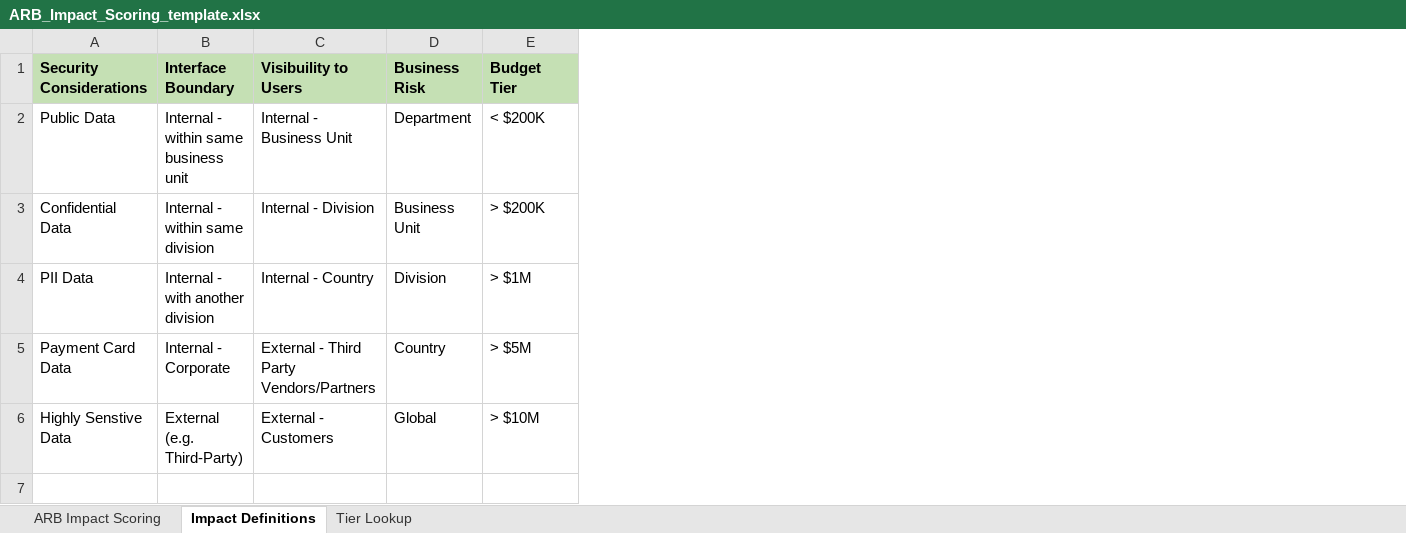
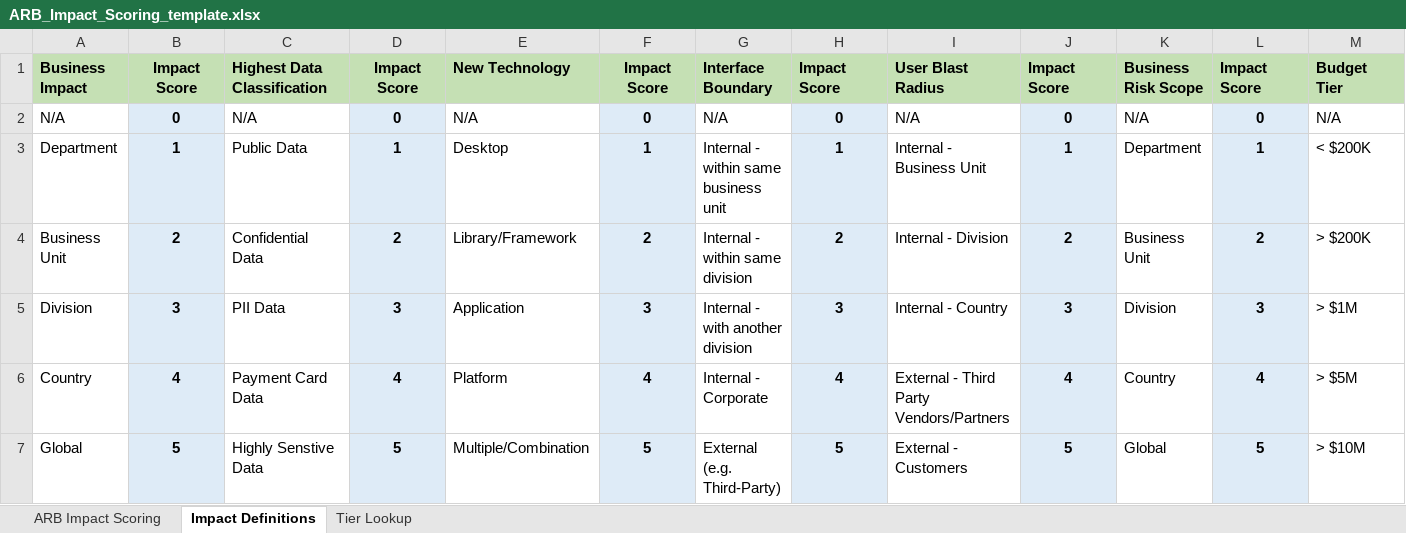
Before and after one commit to intltechventures/Lab.Architecture, an Excel workbook: Governance.ARB/ARB_Impact_Scoring_template.xlsx, sheet Impact Definitions, drawn as a sheet; only a part is shown; values as stored, in another font and other column widths than the file's, no borders; addresses are those after the commit; rows hold the shown columns only; the diff names each change by its address in the sheet, - before the commit and + after, or states it on an @@ line.

```diff
--- a/Governance.ARB/ARB_Impact_Scoring_template.xlsx (sheet Impact Definitions)
+++ b/Governance.ARB/ARB_Impact_Scoring_template.xlsx (sheet Impact Definitions)
+column A, row 1: Business Impact; rows 3-7: Department | Business Unit | Division | Country | Global
+column B, row 1: Impact Score; rows 3-7: 1 | 2 | 3 | 4 | 5
+column D, row 1: Impact Score; rows 3-7: 1 | 2 | 3 | 4 | 5
+column E, row 1: New Technology; rows 3-7: Desktop | Library/Framework | Application | Platform | Multiple/Combination
+column F, row 1: Impact Score; rows 3-7: 1 | 2 | 3 | 4 | 5
+column H, row 1: Impact Score; rows 3-7: 1 | 2 | 3 | 4 | 5
+column J, row 1: Impact Score; rows 3-7: 1 | 2 | 3 | 4 | 5
+column L, row 1: Impact Score; rows 3-7: 1 | 2 | 3 | 4 | 5
-C1: Security Considerations
+C1: Highest Data Classification
-I1: Visibuility to Users
+I1: User Blast Radius
-K1: Business Risk
+K1: Business Risk Scope
+row 2: N/A | 0 | N/A | 0 | N/A | 0 | N/A | 0 | N/A | 0 | N/A | 0 | N/A
```
Also changed, not shown: sheet Tier Lookup, sheet ARB Impact Scoring, charts or pictures.
